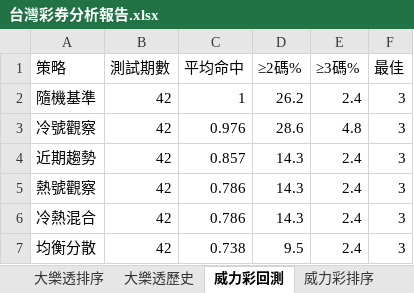
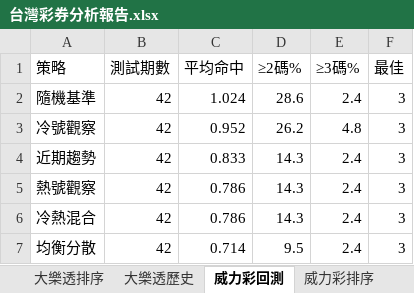
Before and after one commit to samyiqrs/taiwan-lottery-dashboard, an Excel workbook: 台灣彩券分析報告.xlsx, sheet 威力彩回測, drawn as a sheet; values as stored, in another font and other column widths than the file's, no borders; the diff names each change by its address in the sheet, - before the commit and + after, or states it on an @@ line.

```diff
--- a/台灣彩券分析報告.xlsx (sheet 威力彩回測)
+++ b/台灣彩券分析報告.xlsx (sheet 威力彩回測)
-C2 (平均命中): 1
+C2 (平均命中): 1.024
-D2 (≥2碼%): 26.2
+D2 (≥2碼%): 28.6
-C3 (平均命中): 0.976
+C3 (平均命中): 0.952
-D3 (≥2碼%): 28.6
+D3 (≥2碼%): 26.2
-C4 (平均命中): 0.857
+C4 (平均命中): 0.833
-C7 (平均命中): 0.738
+C7 (平均命中): 0.714
```
Also changed, not shown: sheet 威力彩排序, sheet 威力彩歷史, sheet 總覽, 4 other files.
